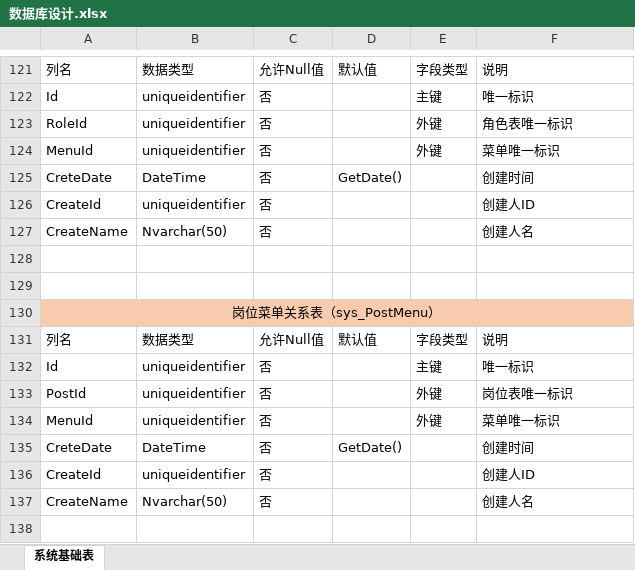
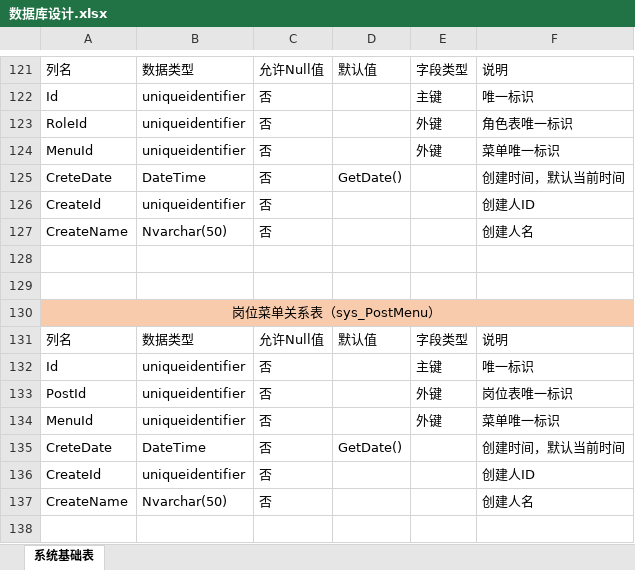
Before and after one commit to chengtp/PengCore, an Excel workbook: Document/数据库设计.xlsx, sheet 系统基础表, drawn as a sheet; only a part is shown, gaps mark what is left out; values as stored, in another font and other column widths than the file's, no borders; the diff covers the shown part only; the diff names each change by its address in the sheet, - before the commit and + after, or states it on an @@ line.

```diff
--- a/Document/数据库设计.xlsx (sheet 系统基础表)
+++ b/Document/数据库设计.xlsx (sheet 系统基础表)
-F125: 创建时间
+F125: 创建时间，默认当前时间
-F135: 创建时间
+F135: 创建时间，默认当前时间
```
Also changed, not shown: 1 added row, 1 removed row, 1 moved row and 24 edited cells elsewhere in this sheet, 20 other files.
